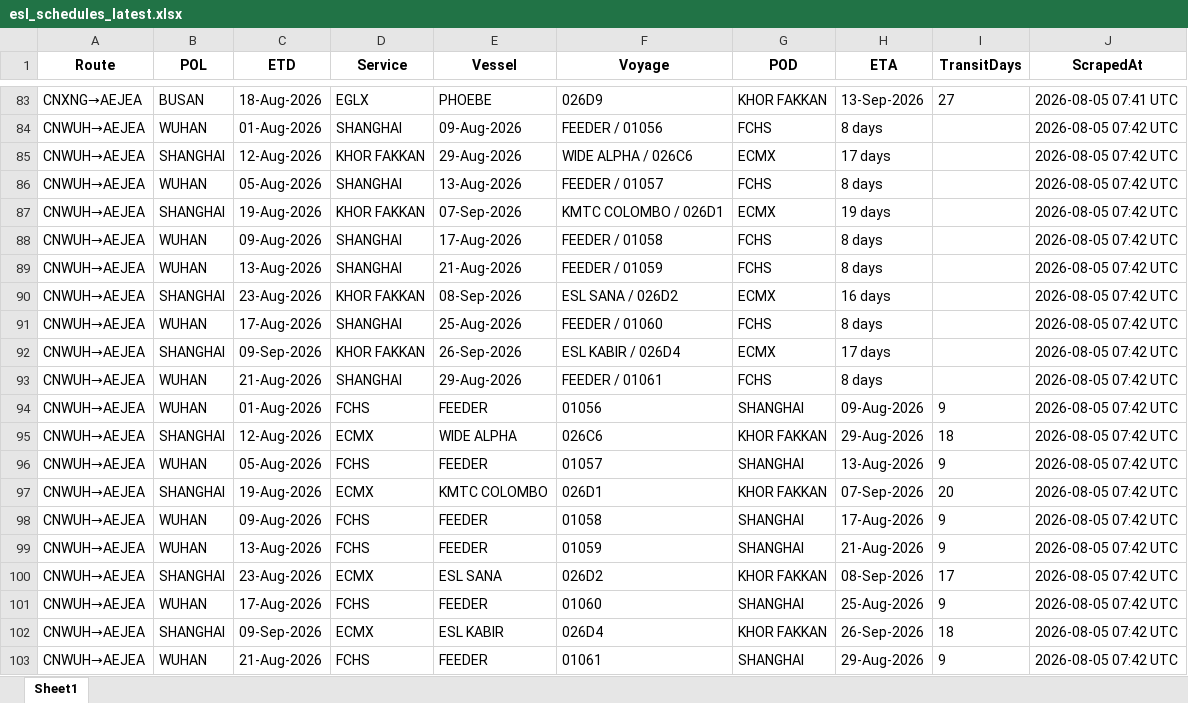
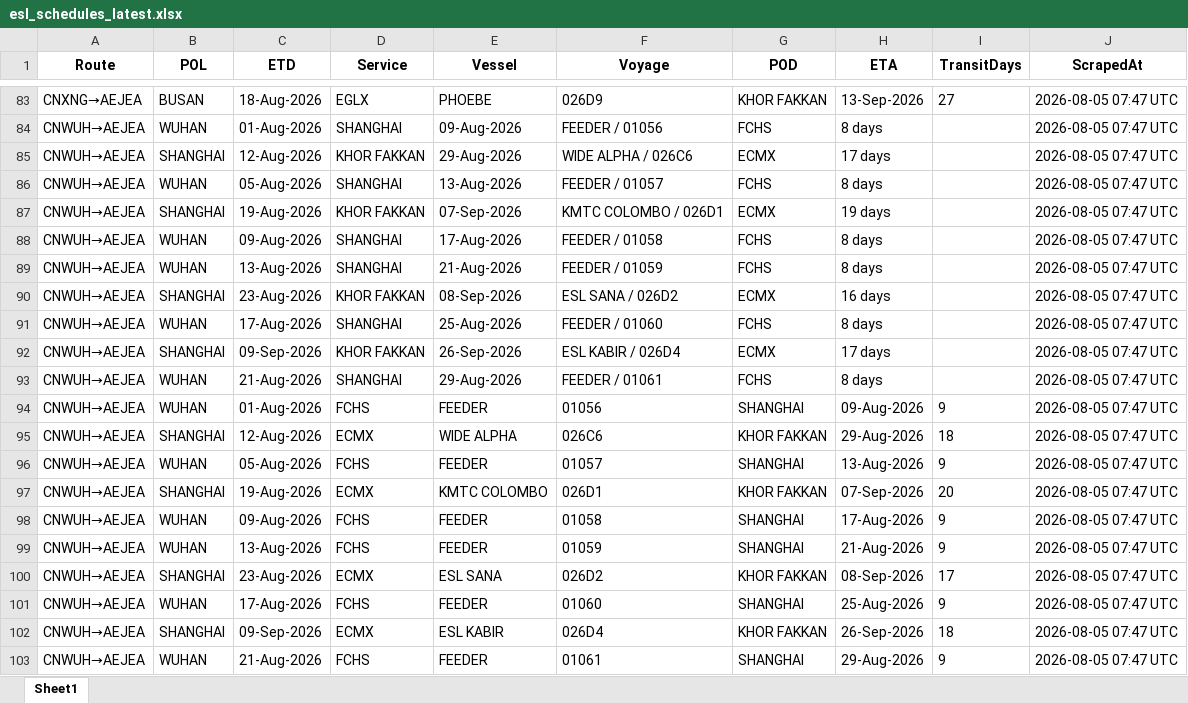
Before and after one commit to ply93/esl-schedule-fetcher, an Excel workbook: output/esl_schedules_latest.xlsx, sheet Sheet1, drawn as a sheet; only a part is shown, gaps mark what is left out; values as stored, in another font and other column widths than the file's, no borders; the diff covers the shown part only; the diff names each change by its address in the sheet, - before the commit and + after, or states it on an @@ line.

```diff
--- a/output/esl_schedules_latest.xlsx (sheet Sheet1)
+++ b/output/esl_schedules_latest.xlsx (sheet Sheet1)
-J83 (ScrapedAt): 2026-08-05 07:41 UTC
+J83 (ScrapedAt): 2026-08-05 07:47 UTC
-J84:J103 (ScrapedAt): 2026-08-05 07:42 UTC
+J84:J103 (ScrapedAt): 2026-08-05 07:47 UTC
```
Also changed, not shown: 85 edited cells elsewhere in this sheet, output/esl_schedules_2026-08-05.xlsx, output/one_schedules_2026-08-05.xlsx, 1 other file.
